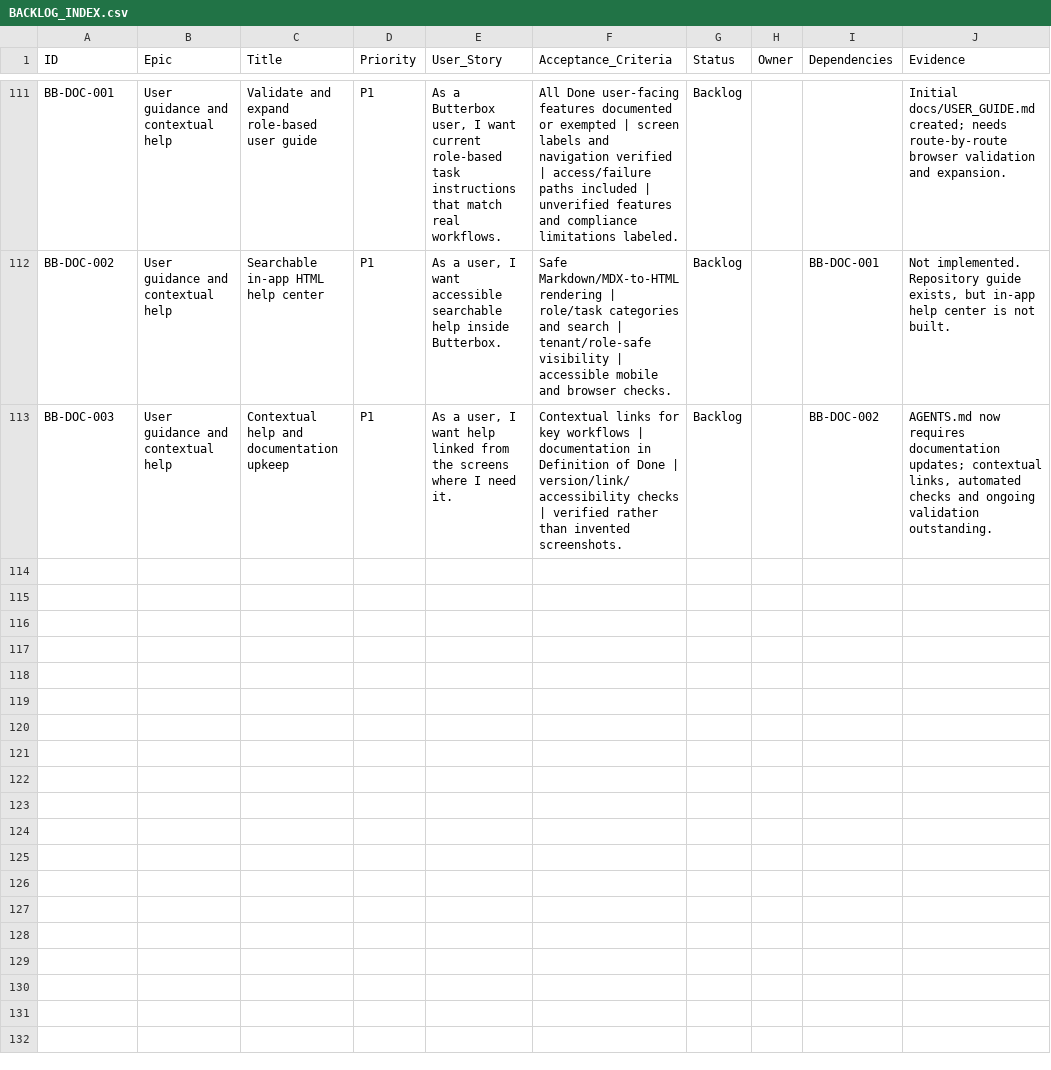
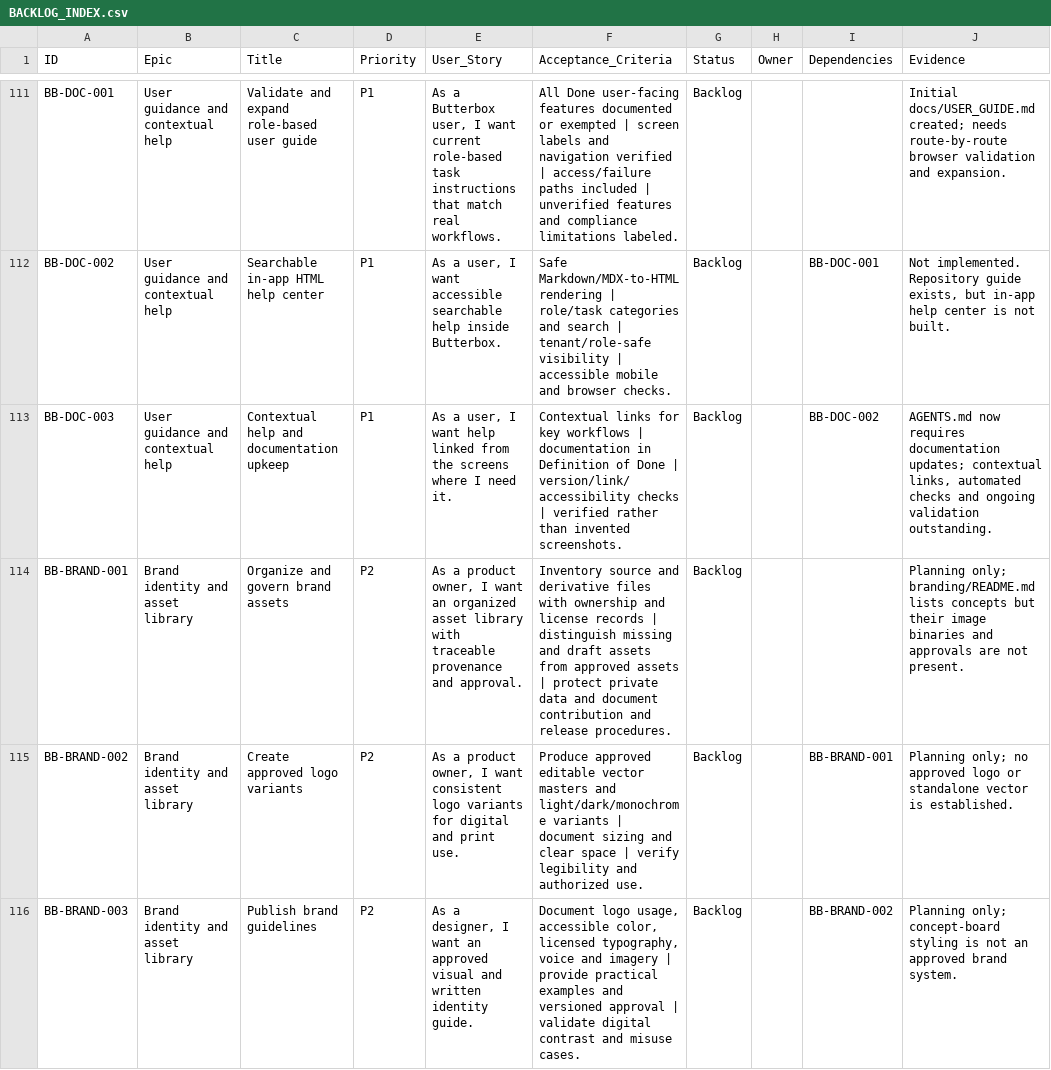
Before and after one commit to farbotkol/butterbox, a CSV file: BACKLOG_INDEX.csv, drawn as a sheet; only a part is shown, gaps mark what is left out; the diff covers the shown part only; the diff names each change by its address in the sheet, - before the commit and + after, or states it on an @@ line.

```diff
--- a/BACKLOG_INDEX.csv
+++ b/BACKLOG_INDEX.csv
+row 114: BB-BRAND-001 | Brand identity and asset library | Organize and govern brand assets | P2 | As a product owner, I want an organized asset library with traceable provenance and approval. | Inventory source and derivative files with ownership and license records | distinguish missing and draft assets from approved assets | protect private data and document contribution and release procedures. | Backlog |  |  | Planning only; branding/README.md lists concepts but their image binaries and approvals are not present.
+row 115: BB-BRAND-002 | Brand identity and asset library | Create approved logo variants | P2 | As a product owner, I want consistent logo variants for digital and print use. | Produce approved editable vector masters and light/dark/monochrome variants | document sizing and clear space | verify legibility and authorized use. | Backlog |  | BB-BRAND-001 | Planning only; no approved logo or standalone vector is established.
+row 116: BB-BRAND-003 | Brand identity and asset library | Publish brand guidelines | P2 | As a designer, I want an approved visual and written identity guide. | Document logo usage, accessible color, licensed typography, voice and imagery | provide practical examples and versioned approval | validate digital contrast and misuse cases. | Backlog |  | BB-BRAND-002 | Planning only; concept-board styling is not an approved brand system.
```
Also changed, not shown: 7 added rows elsewhere in this file, 3 other files.
